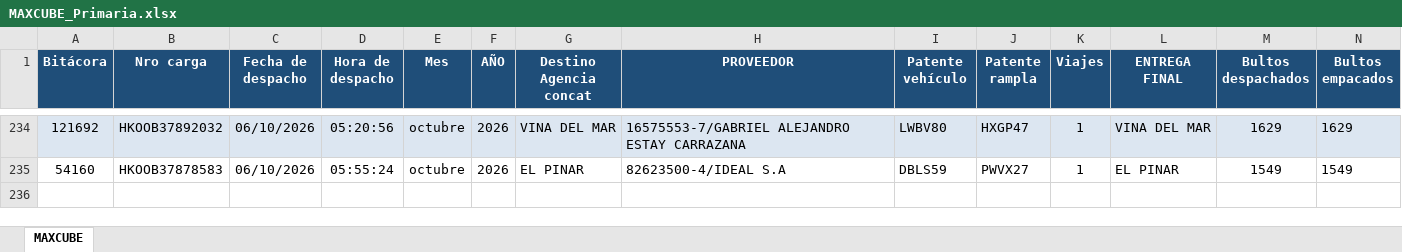
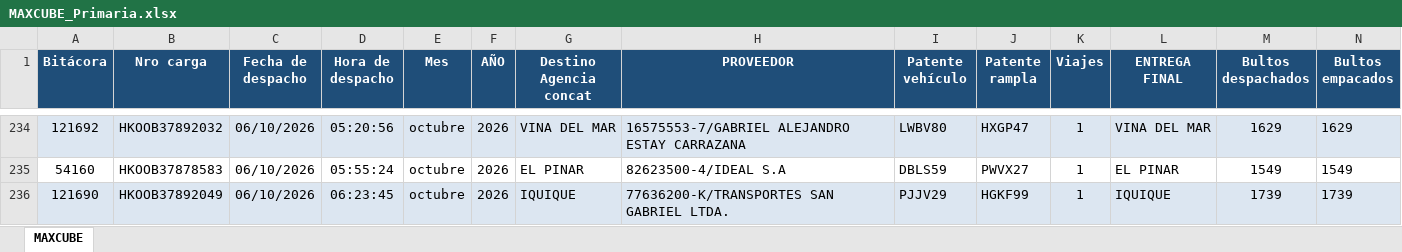
Before and after one commit to ErhickDiaz/COPIA-DASHBOARD_STREAMLIT_LOGISTIC, an Excel workbook: data/MAXCUBE_Primaria.xlsx, sheet MAXCUBE, drawn as a sheet; only a part is shown, gaps mark what is left out; values as stored, in another font and other column widths than the file's, no borders; rows hold the shown columns only; the diff names each change by its address in the sheet, - before the commit and + after, or states it on an @@ line.

Commit message:
Actualización 2026-10-06 06:50:03.795390

```diff
--- a/data/MAXCUBE_Primaria.xlsx (sheet MAXCUBE)
+++ b/data/MAXCUBE_Primaria.xlsx (sheet MAXCUBE)
+row 236: 121690 | HKOOB37892049 | 06/10/2026 | 06:23:45 | octubre | 2026 | IQUIQUE | 77636200-K/TRANSPORTES SAN GABRIEL LTDA. | PJJV29 | HGKF99 | 1 | IQUIQUE | 1739 | 1739
```
